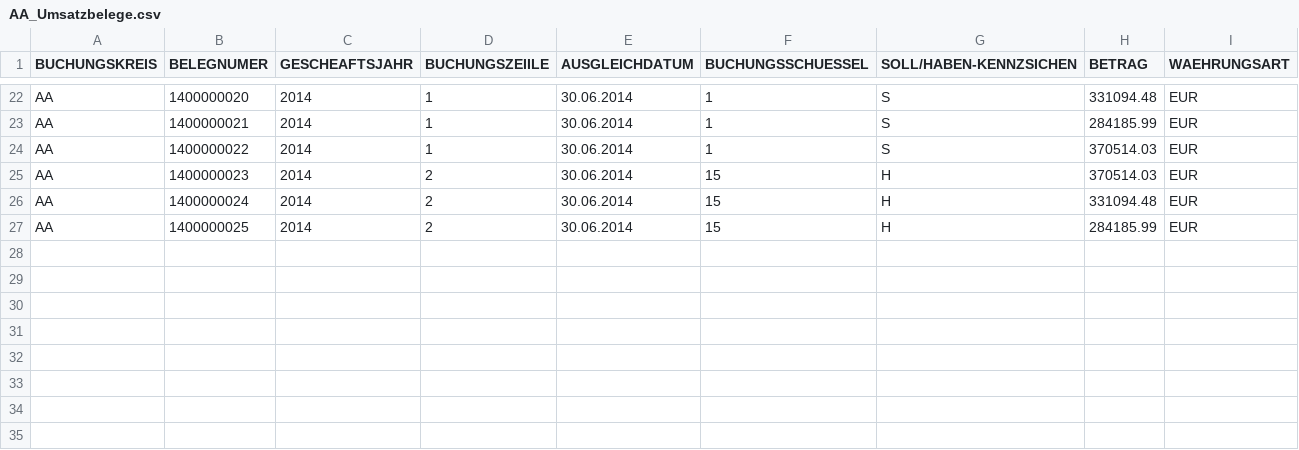
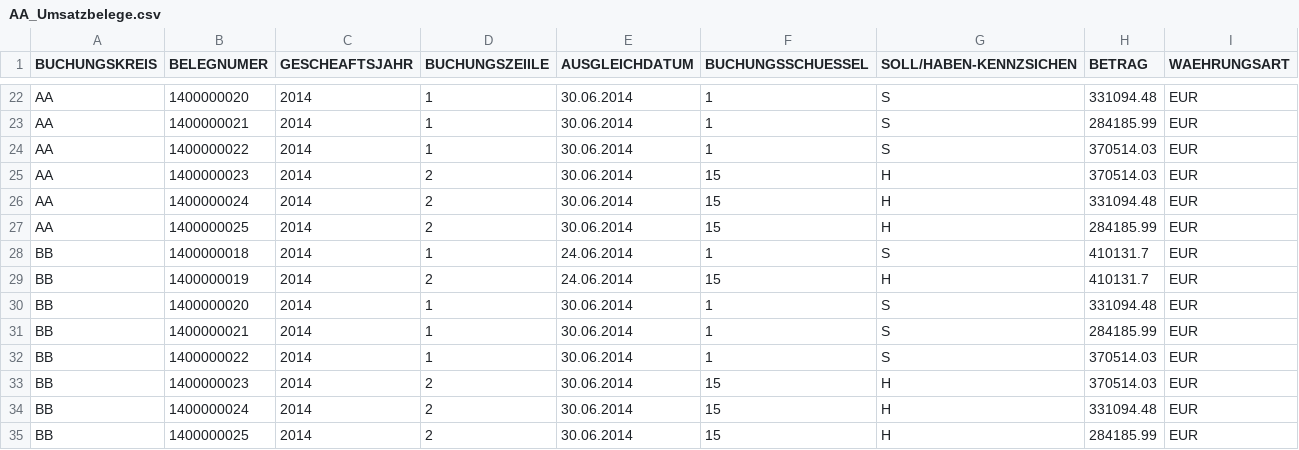
Before and after one commit to DrRoad/pswin, a CSV file: data/AA_Umsatzbelege.csv, drawn as a sheet; only a part is shown, gaps mark what is left out.

Commit message:
Added dummy data for bb

```diff
--- a/data/AA_Umsatzbelege.csv
+++ b/data/AA_Umsatzbelege.csv
@@ -27 +27,9 @@ AA    ;1400000024;2014;2;30.06.2014;15;H;331094.48;EUR
 AA    ;1400000025;2014;2;30.06.2014;15;H;284185.99;EUR
+BB    ;1400000018;2014;1;24.06.2014;1;S;410131.7;EUR
+BB    ;1400000019;2014;2;24.06.2014;15;H;410131.7;EUR
+BB    ;1400000020;2014;1;30.06.2014;1;S;331094.48;EUR
+BB    ;1400000021;2014;1;30.06.2014;1;S;284185.99;EUR
+BB    ;1400000022;2014;1;30.06.2014;1;S;370514.03;EUR
+BB    ;1400000023;2014;2;30.06.2014;15;H;370514.03;EUR
+BB    ;1400000024;2014;2;30.06.2014;15;H;331094.48;EUR
+BB    ;1400000025;2014;2;30.06.2014;15;H;284185.99;EUR
```
